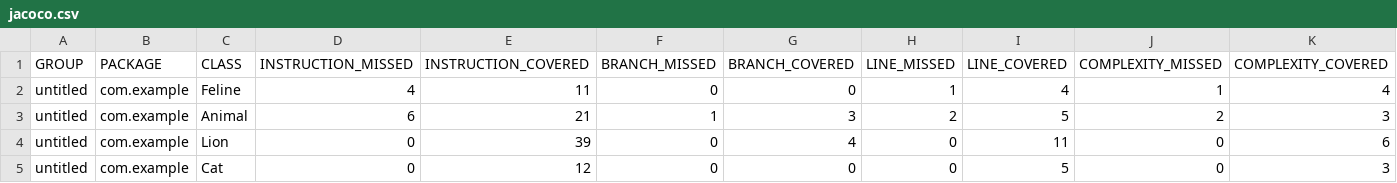
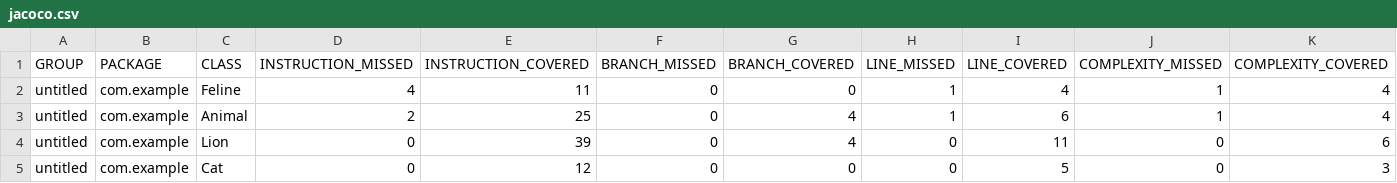
Before and after one commit to EllaYurochko/qa_java, a CSV file: target/site/jacoco/jacoco.csv, drawn as a sheet; only a part is shown; the diff names each change by its address in the sheet, - before the commit and + after, or states it on an @@ line.

```diff
--- a/target/site/jacoco/jacoco.csv
+++ b/target/site/jacoco/jacoco.csv
-D3 (INSTRUCTION_MISSED): 6
+D3 (INSTRUCTION_MISSED): 2
-E3 (INSTRUCTION_COVERED): 21
+E3 (INSTRUCTION_COVERED): 25
-F3 (BRANCH_MISSED): 1
+F3 (BRANCH_MISSED): 0
-G3 (BRANCH_COVERED): 3
+G3 (BRANCH_COVERED): 4
-H3 (LINE_MISSED): 2
+H3 (LINE_MISSED): 1
-I3 (LINE_COVERED): 5
+I3 (LINE_COVERED): 6
-J3 (COMPLEXITY_MISSED): 2
+J3 (COMPLEXITY_MISSED): 1
-K3 (COMPLEXITY_COVERED): 3
+K3 (COMPLEXITY_COVERED): 4
```
Also changed, not shown: 10 other files.
